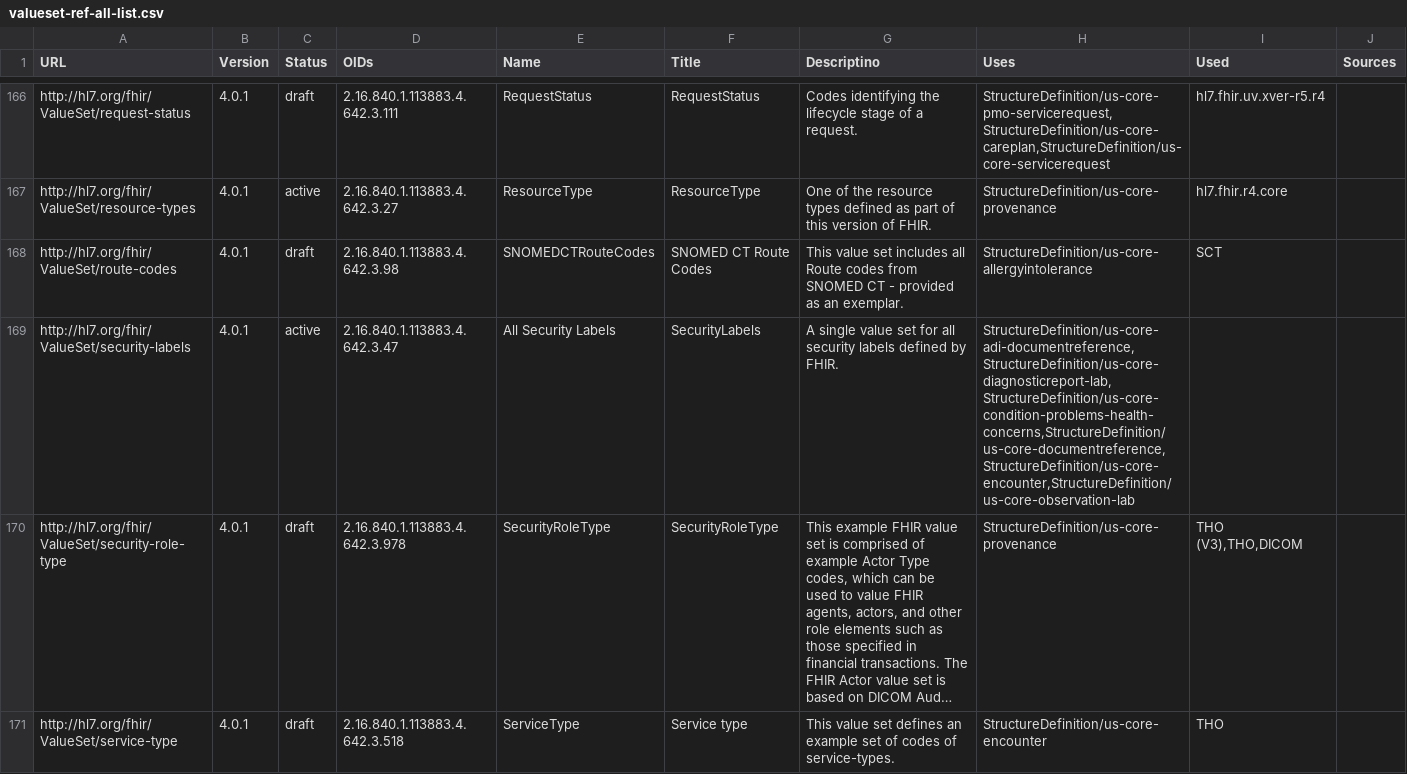
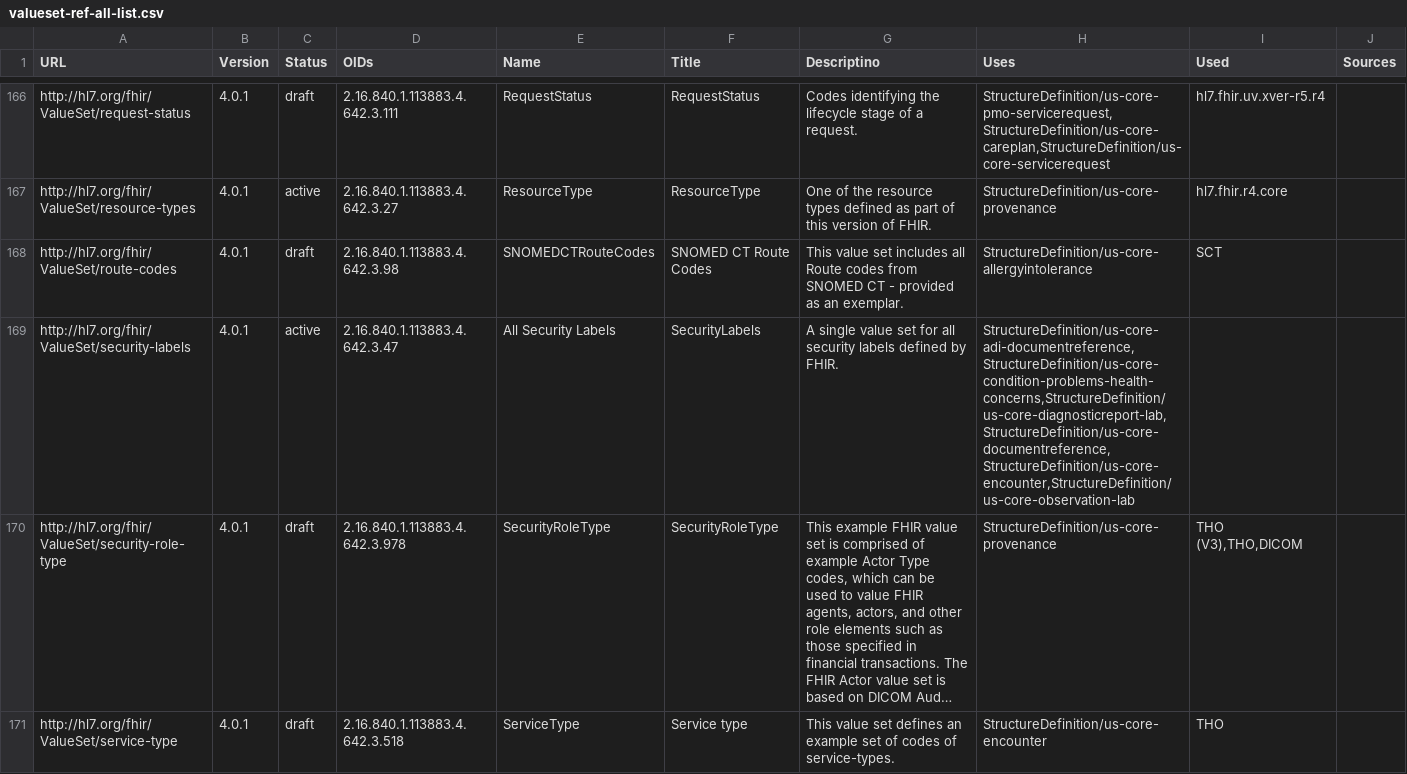
Before and after one commit to HL7/US-Core, a CSV file: input/data/valueset-ref-all-list.csv, drawn as a sheet; only a part is shown, gaps mark what is left out; long unchanged cells end in …; the diff covers the shown part only; the diff names each change by its address in the sheet, - before the commit and + after, or states it on an @@ line.

```diff
--- a/input/data/valueset-ref-all-list.csv
+++ b/input/data/valueset-ref-all-list.csv
-H169 (Uses): StructureDefinition/us-core-adi-documentreference,StructureDefinition/us-core-diagnosticreport-lab,StructureDefinition/us-core-condition-problems-health-concerns,StructureDefinition/us-core-documentreference,StructureDefinition/us-core-encounter,StructureDefinition/us-core-observation-lab
+H169 (Uses): StructureDefinition/us-core-adi-documentreference,StructureDefinition/us-core-condition-problems-health-concerns,StructureDefinition/us-core-diagnosticreport-lab,StructureDefinition/us-core-documentreference,StructureDefinition/us-core-encounter,StructureDefinition/us-core-observation-lab
```
Also changed, not shown: 17 edited cells elsewhere in this file, input/data/codesystem-ref-all-list.csv, 4 other files.
